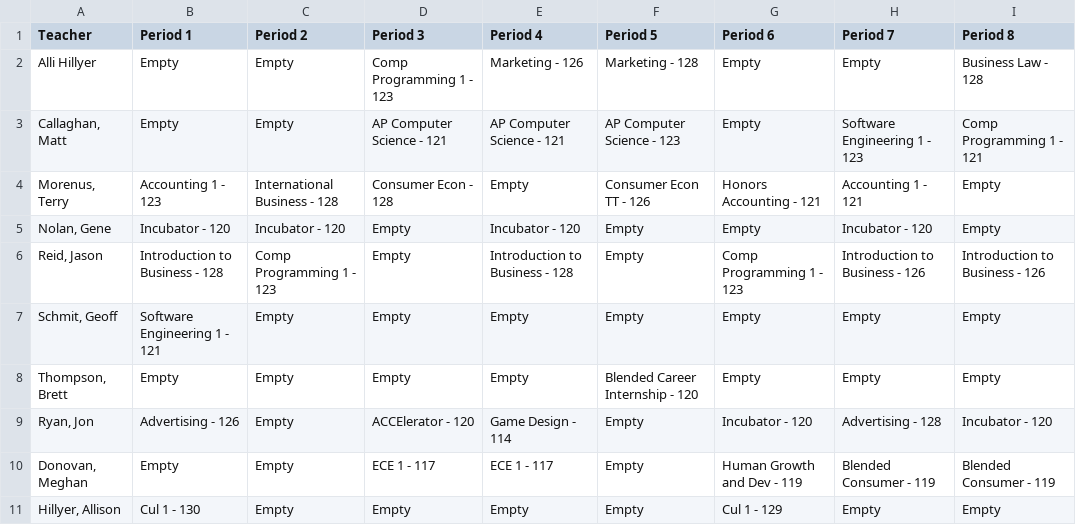
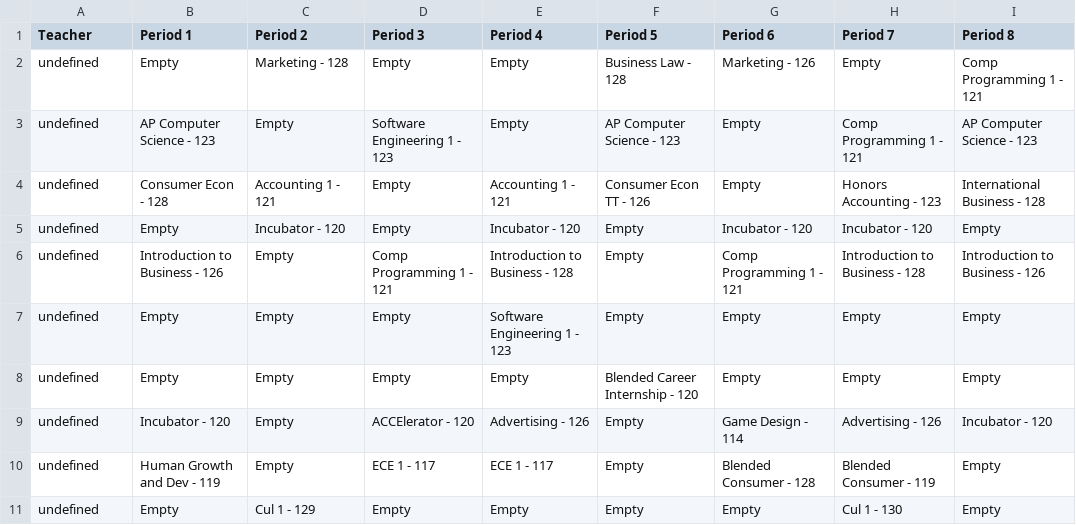
Before and after one commit to nnhs-se-projects/department-sections-scheduler, a CSV file: pages/view/downloads/schedule.csv, drawn as a sheet; only a part is shown; the diff covers the shown part only.

```diff
--- a/pages/view/downloads/schedule.csv
+++ b/pages/view/downloads/schedule.csv
@@ -1,11 +1,11 @@
 Teacher,Period 1,Period 2,Period 3,Period 4,Period 5,Period 6,Period 7,Period 8
-"Alli Hillyer",Empty,Empty,"Comp Programming 1 - 123","Marketing - 126","Marketing - 128",Empty,Empty,"Business Law - 128"
-"Callaghan, Matt",Empty,Empty,"AP Computer Science - 121","AP Computer Science - 121","AP Computer Science - 123",Empty,"Software Engineering 1 - 123","Comp Programming 1 - 121"
-"Morenus, Terry","Accounting 1 - 123","International Business - 128","Consumer Econ - 128",Empty,"Consumer Econ TT - 126","Honors Accounting - 121","Accounting 1 - 121",Empty
-"Nolan, Gene","Incubator - 120","Incubator - 120",Empty,"Incubator - 120",Empty,Empty,"Incubator - 120",Empty
-"Reid, Jason","Introduction to Business - 128","Comp Programming 1 - 123",Empty,"Introduction to Business - 128",Empty,"Comp Programming 1 - 123","Introduction to Business - 126","Introduction to Business - 126"
-"Schmit, Geoff","Software Engineering 1 - 121",Empty,Empty,Empty,Empty,Empty,Empty,Empty
-"Thompson, Brett",Empty,Empty,Empty,Empty,"Blended Career Internship - 120",Empty,Empty,Empty
-"Ryan, Jon","Advertising - 126",Empty,"ACCElerator - 120","Game Design - 114",Empty,"Incubator - 120","Advertising - 128","Incubator - 120"
-"Donovan, Meghan",Empty,Empty,"ECE 1 - 117","ECE 1 - 117",Empty,"Human Growth and Dev - 119","Blended Consumer - 119","Blended Consumer - 119"
-"Hillyer, Allison","Cul 1 - 130",Empty,Empty,Empty,Empty,"Cul 1 - 129",Empty,Empty
+"undefined",Empty,"Marketing - 128",Empty,Empty,"Business Law - 128","Marketing - 126",Empty,"Comp Programming 1 - 121"
+"undefined","AP Computer Science - 123",Empty,"Software Engineering 1 - 123",Empty,"AP Computer Science - 123",Empty,"Comp Programming 1 - 121","AP Computer Science - 123"
+"undefined","Consumer Econ - 128","Accounting 1 - 121",Empty,"Accounting 1 - 121","Consumer Econ TT - 126",Empty,"Honors Accounting - 123","International Business - 128"
+"undefined",Empty,"Incubator - 120",Empty,"Incubator - 120",Empty,"Incubator - 120","Incubator - 120",Empty
+"undefined","Introduction to Business - 126",Empty,"Comp Programming 1 - 121","Introduction to Business - 128",Empty,"Comp Programming 1 - 121","Introduction to Business - 128","Introduction to Business - 126"
+"undefined",Empty,Empty,Empty,"Software Engineering 1 - 123",Empty,Empty,Empty,Empty
+"undefined",Empty,Empty,Empty,Empty,"Blended Career Internship - 120",Empty,Empty,Empty
+"undefined","Incubator - 120",Empty,"ACCElerator - 120","Advertising - 126",Empty,"Game Design - 114","Advertising - 126","Incubator - 120"
+"undefined","Human Growth and Dev - 119",Empty,"ECE 1 - 117","ECE 1 - 117",Empty,"Blended Consumer - 128","Blended Consumer - 119",Empty
+"undefined",Empty,"Cul 1 - 129",Empty,Empty,Empty,Empty,"Cul 1 - 130",Empty
```
Also changed, not shown: 3 added rows, 7 removed rows and 5 edited cells elsewhere in this file, 2 other files.
